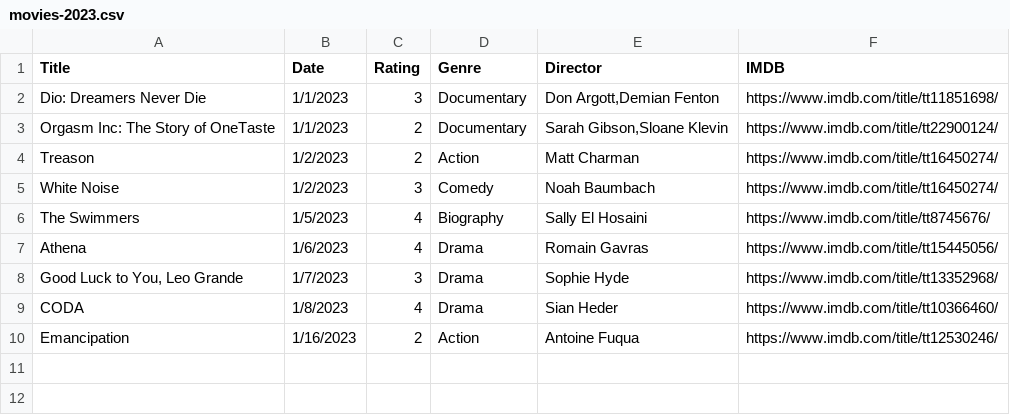
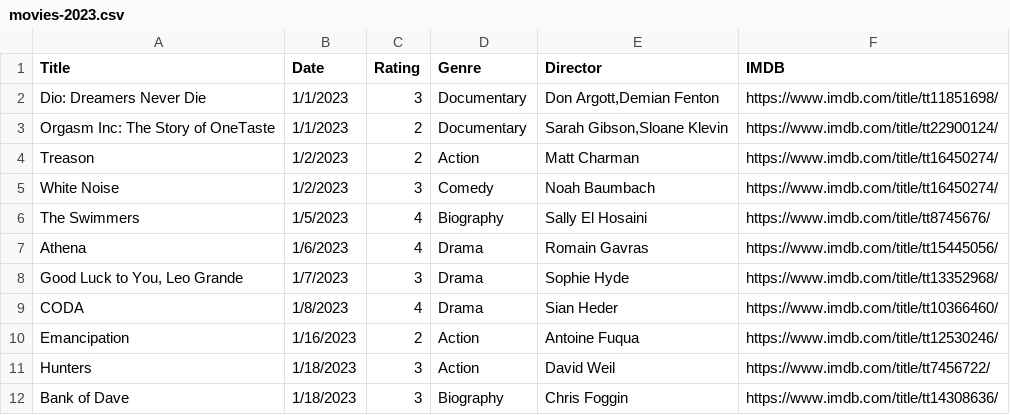
Before and after one commit to fieldoffice/Movies, a CSV file: movies-2023.csv, drawn as a sheet; the diff names each change by its address in the sheet, - before the commit and + after, or states it on an @@ line.

Commit message:
Update movies-2023.csv

```diff
--- a/movies-2023.csv
+++ b/movies-2023.csv
+row 11: Hunters | 1/18/2023 | 3 | Action | David Weil | https://www.imdb.com/title/tt7456722/
+row 12: Bank of Dave | 1/18/2023 | 3 | Biography | Chris Foggin | https://www.imdb.com/title/tt14308636/
```
